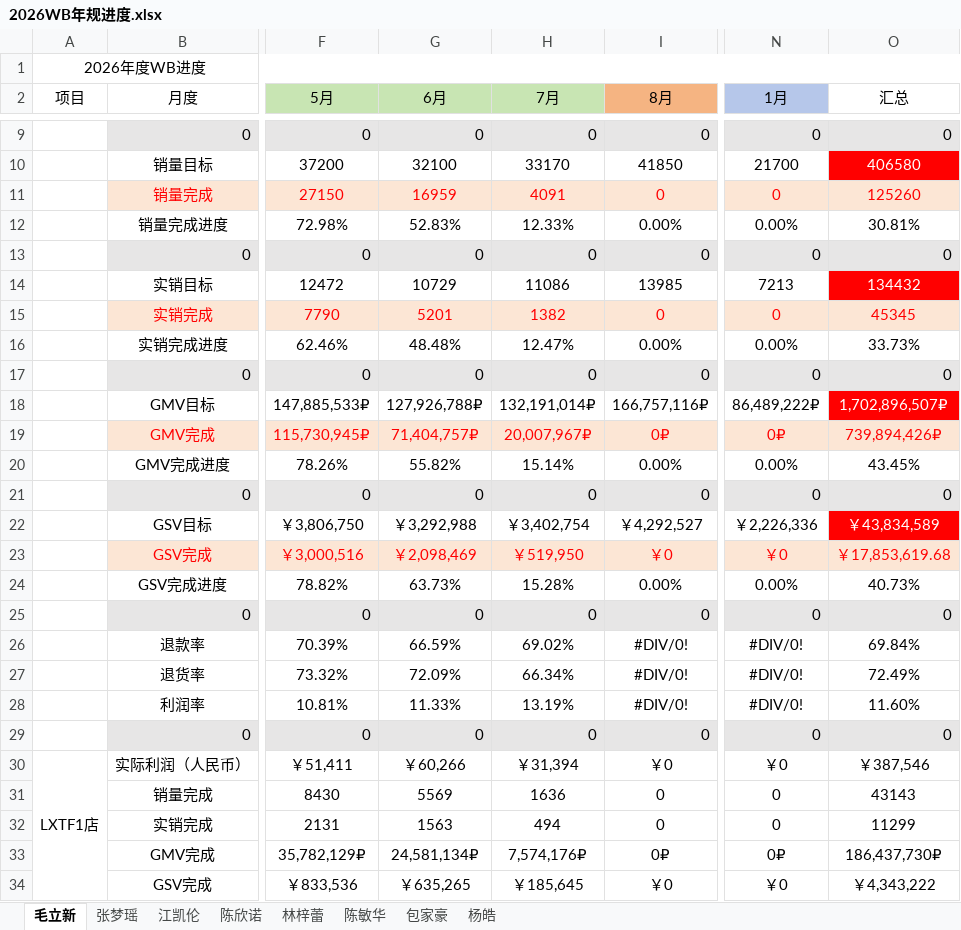
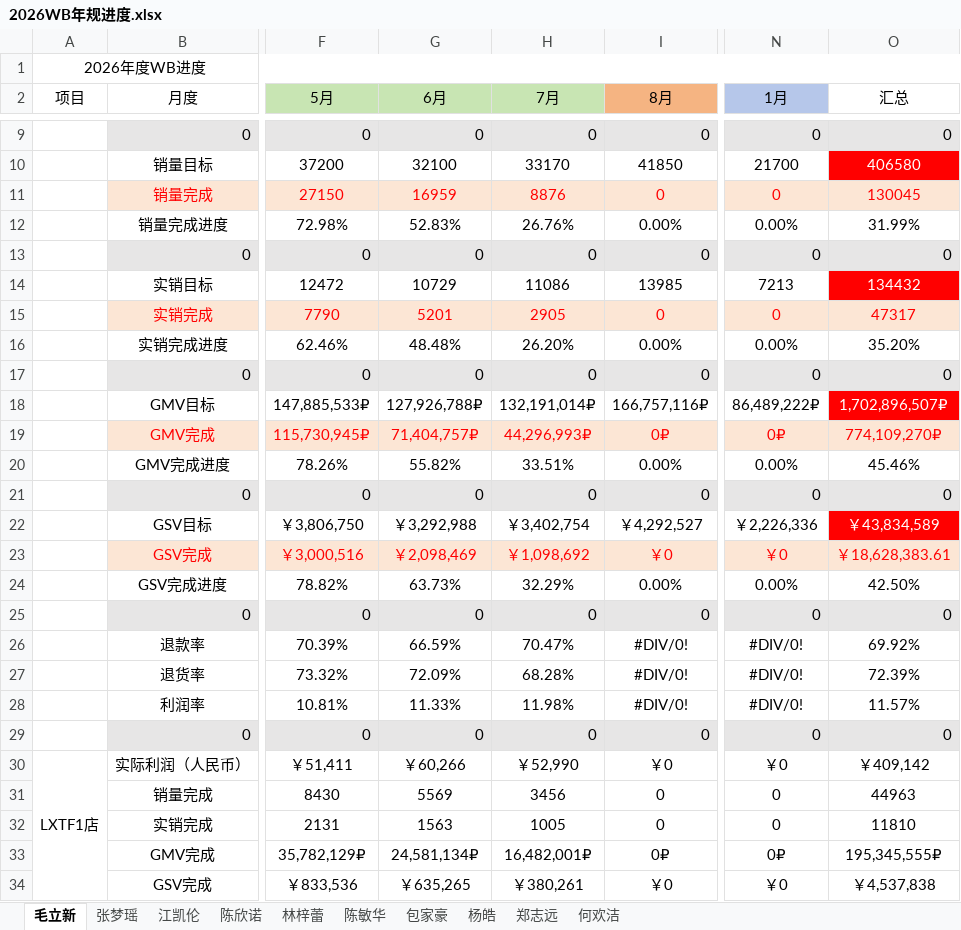
Before and after one commit to Badclown0806/weekly-report, an Excel workbook: 2026WB年规进度.xlsx, sheet 毛立新, drawn as a sheet; only a part is shown, gaps mark what is left out; values as stored, in another font and other column widths than the file's, no borders; conditional formats not drawn; the diff covers the shown part only; the diff names each change by its address in the sheet, - before the commit and + after, or states it on an @@ line.

```diff
--- a/2026WB年规进度.xlsx (sheet 毛立新)
+++ b/2026WB年规进度.xlsx (sheet 毛立新)
+sheet tab: 郑志远
+sheet tab: 何欢洁
-H11 (7月): 4091
+H11 (7月): 8876
-O11 (汇总): 125260
+O11 (汇总): 130045
-H12 (7月): 12.33%
+H12 (7月): 26.76%
-O12 (汇总): 30.81%
+O12 (汇总): 31.99%
-H15 (7月): 1382
+H15 (7月): 2905
-O15 (汇总): 45345
+O15 (汇总): 47317
-H16 (7月): 12.47%
+H16 (7月): 26.20%
-O16 (汇总): 33.73%
+O16 (汇总): 35.20%
-H19 (7月): 20,007,967₽
+H19 (7月): 44,296,993₽
-O19 (汇总): 739,894,426₽
+O19 (汇总): 774,109,270₽
-H20 (7月): 15.14%
+H20 (7月): 33.51%
-O20 (汇总): 43.45%
+O20 (汇总): 45.46%
-H23 (7月): ￥519,950
+H23 (7月): ￥1,098,692
-O23 (汇总): ￥17,853,619.68
+O23 (汇总): ￥18,628,383.61
-H24 (7月): 15.28%
+H24 (7月): 32.29%
-O24 (汇总): 40.73%
+O24 (汇总): 42.50%
-H26 (7月): 69.02%
+H26 (7月): 70.47%
-O26 (汇总): 69.84%
+O26 (汇总): 69.92%
-H27 (7月): 66.34%
+H27 (7月): 68.28%
-O27 (汇总): 72.49%
+O27 (汇总): 72.39%
-H28 (7月): 13.19%
+H28 (7月): 11.98%
-O28 (汇总): 11.60%
+O28 (汇总): 11.57%
-H30 (7月): ￥31,394
+H30 (7月): ￥52,990
-O30 (汇总): ￥387,546
+O30 (汇总): ￥409,142
-H31 (7月): 1636
+H31 (7月): 3456
-O31 (汇总): 43143
+O31 (汇总): 44963
-H32 (7月): 494
+H32 (7月): 1005
-O32 (汇总): 11299
+O32 (汇总): 11810
-H33 (7月): 7,574,176₽
+H33 (7月): 16,482,001₽
-O33 (汇总): 186,437,730₽
+O33 (汇总): 195,345,555₽
-H34 (7月): ￥185,645
+H34 (7月): ￥380,261
-O34 (汇总): ￥4,343,222
+O34 (汇总): ￥4,537,838
```
Also changed, not shown: 84 edited cells elsewhere in this sheet, sheet 张梦瑶, sheet 林梓蕾, sheet 陈欣诺, sheet 包家豪, sheet 杨皓, 5 other files.
